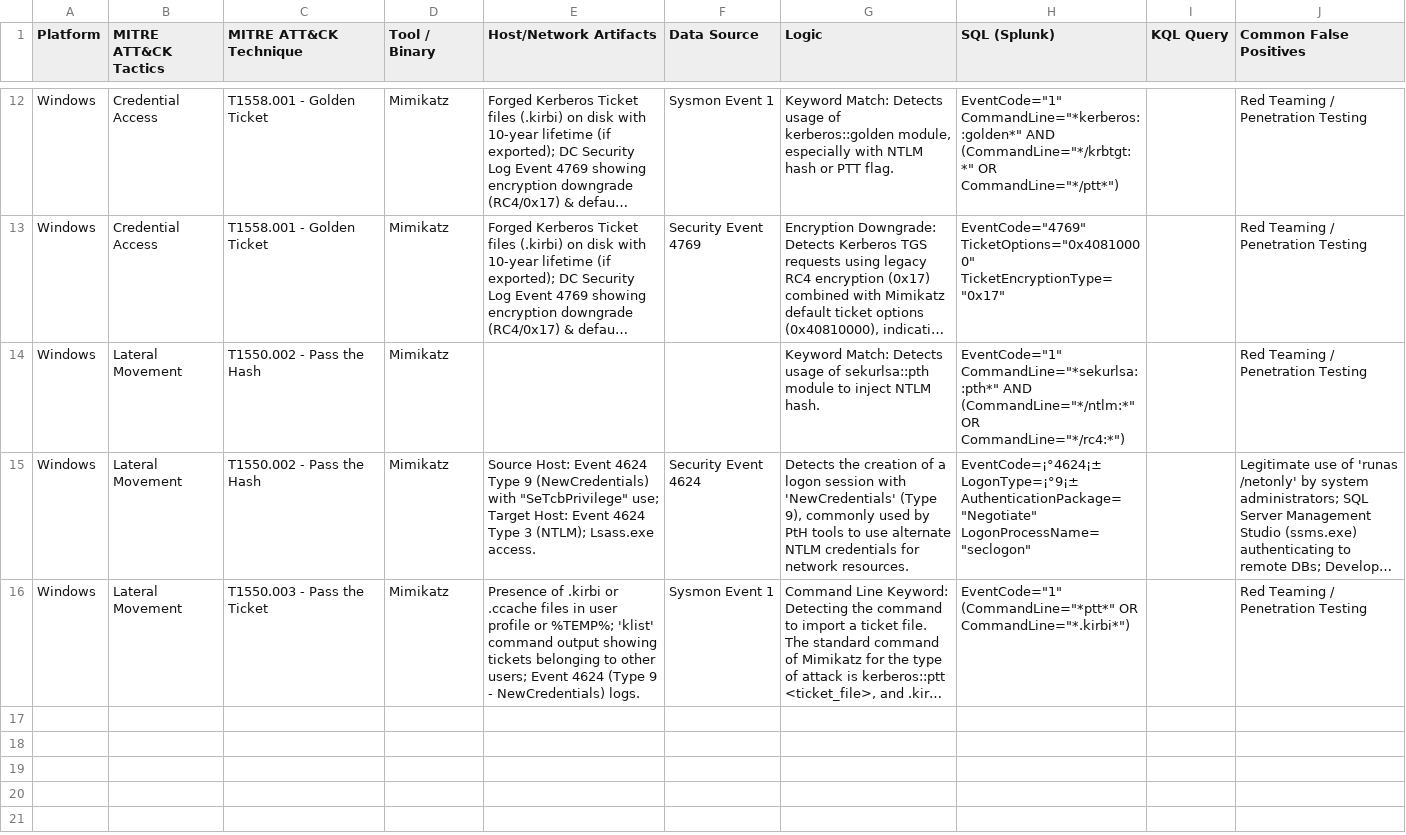
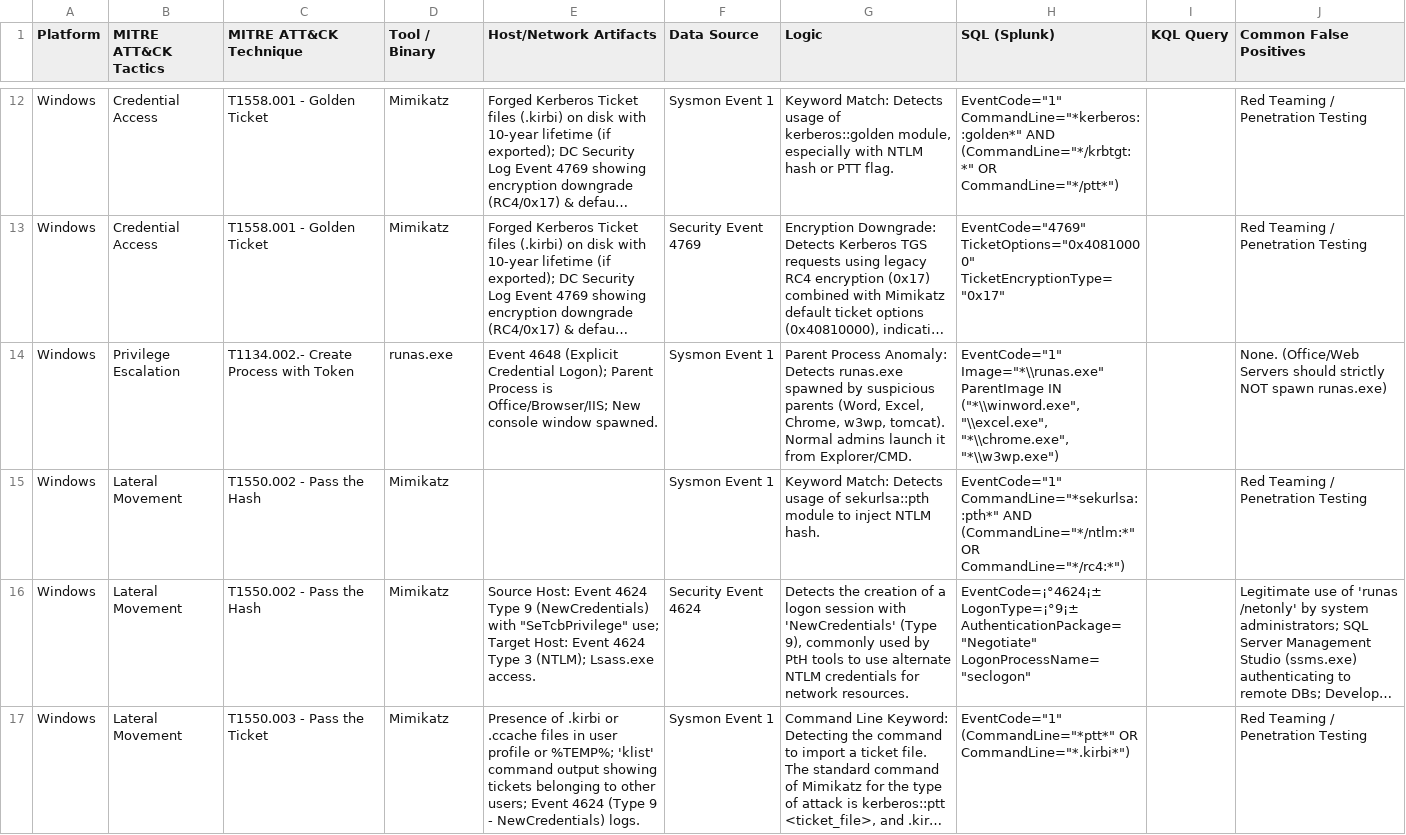
Before and after one commit to UmbraResonance/Blue_Team_Knowledge_Base, a CSV file: 01_Hunting_Cheatsheets/Master_Hunting_Matrix.csv, drawn as a sheet; only a part is shown, gaps mark what is left out; long unchanged cells end in …; addresses are those after the commit; the diff names each change by its address in the sheet, - before the commit and + after, or states it on an @@ line.

Commit message:
Update Master_Hunting_Matrix.csv

```diff
--- a/01_Hunting_Cheatsheets/Master_Hunting_Matrix.csv
+++ b/01_Hunting_Cheatsheets/Master_Hunting_Matrix.csv
+row 14: Windows | Privilege Escalation | T1134.002.- Create Process with Token | runas.exe | Event 4648 (Explicit Credential Logon); Parent Process is Office/Browser/IIS; New console window spawned. | Sysmon Event 1 | Parent Process Anomaly: Detects runas.exe spawned by suspicious parents (Word, Excel, Chrome, w3wp, tomcat). Normal admins launch it from Explorer/CMD. | EventCode="1" Image="*\\runas.exe" ParentImage IN ("*\\winword.exe", "\\excel.exe", "*\\chrome.exe", "*\\w3wp.exe") |  | None. (Office/Web Servers should strictly NOT spawn runas.exe)
-F15 (Data Source): (empty)
+F15 (Data Source): Sysmon Event 1
```
